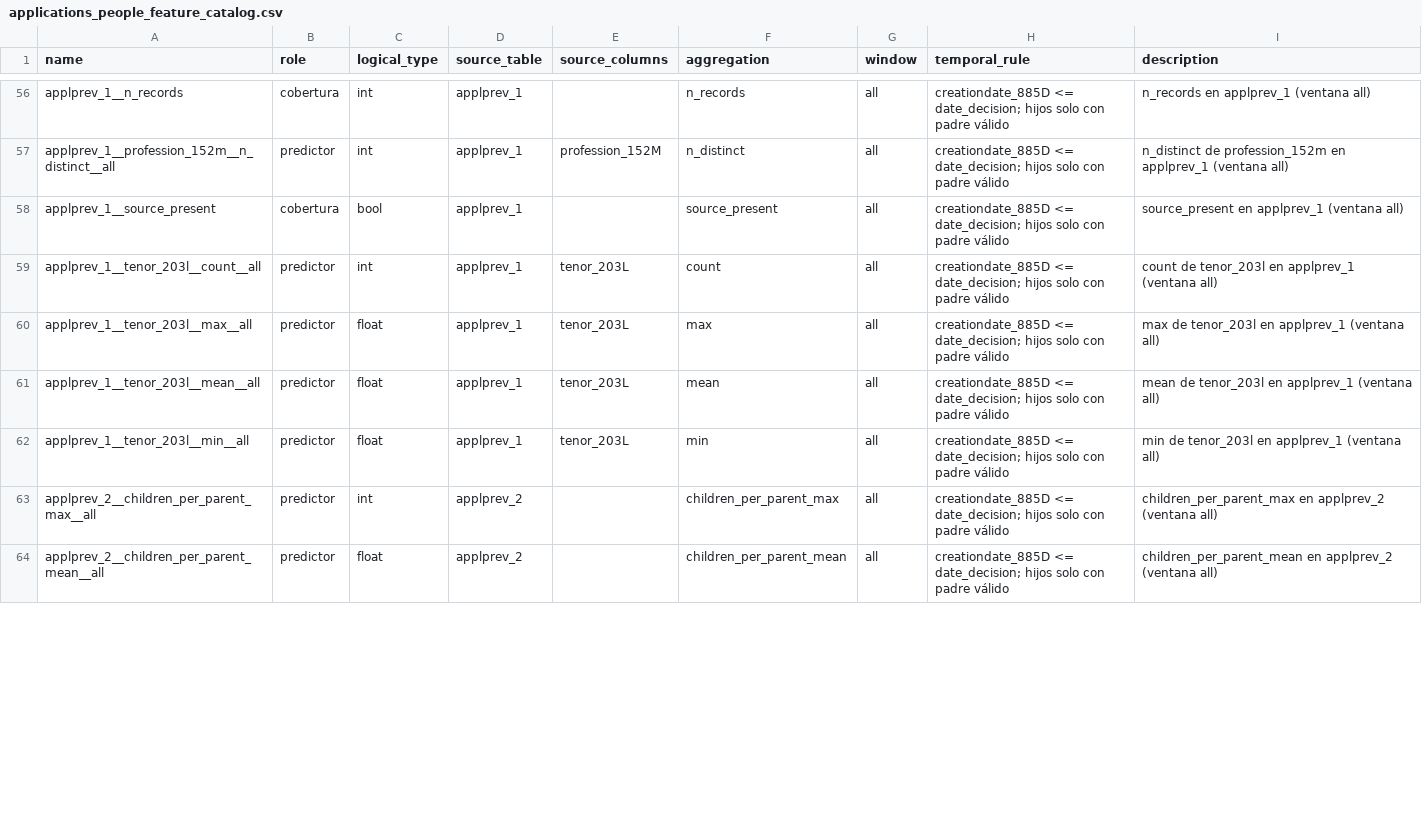
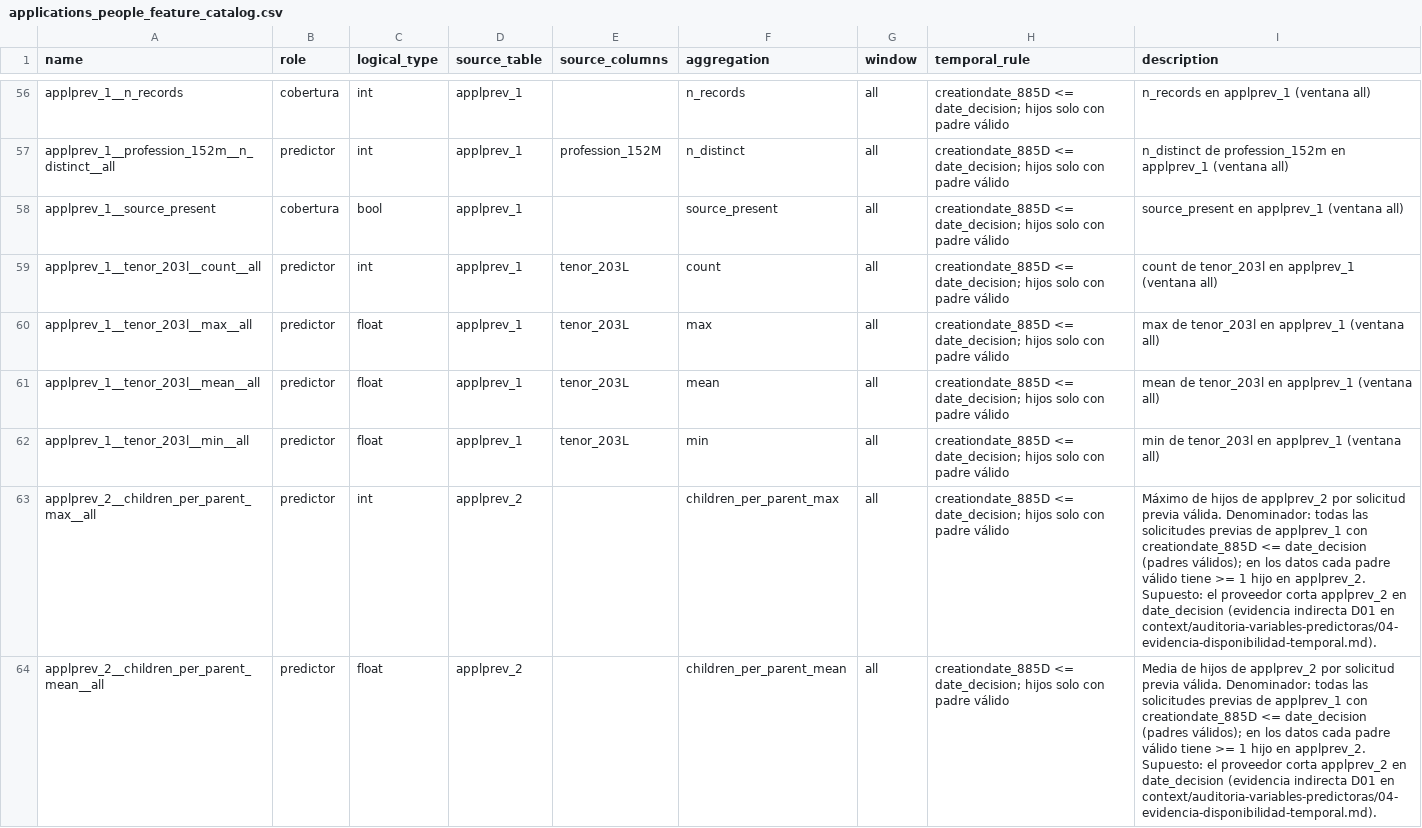
Before and after one commit to MathiasTL/data-mining-labs, a CSV file: results/preparation/applications_people_feature_catalog.csv, drawn as a sheet; only a part is shown, gaps mark what is left out; the diff covers the shown part only.

```diff
--- a/results/preparation/applications_people_feature_catalog.csv
+++ b/results/preparation/applications_people_feature_catalog.csv
@@ -62,3 +62,3 @@ applprev_1__tenor_203l__mean__all,predictor,float,applprev_1,tenor_203L,mean,all
 applprev_1__tenor_203l__min__all,predictor,float,applprev_1,tenor_203L,min,all,creationdate_885D <= date_decision; hijos solo con padre válido,min de tenor_203l en applprev_1 (ventana all)
-applprev_2__children_per_parent_max__all,predictor,int,applprev_2,"",children_per_parent_max,all,creationdate_885D <= date_decision; hijos solo con padre válido,children_per_parent_max en applprev_2 (ventana all)
-applprev_2__children_per_parent_mean__all,predictor,float,applprev_2,"",children_per_parent_mean,all,creationdate_885D <= date_decision; hijos solo con padre válido,children_per_parent_mean en applprev_2 (ventana all)
+applprev_2__children_per_parent_max__all,predictor,int,applprev_2,"",children_per_parent_max,all,creationdate_885D <= date_decision; hijos solo con padre válido,Máximo de hijos de applprev_2 por solicitud previa válida. Denominador: todas las solicitudes previas de applprev_1 con creationdate_885D <= date_decision (padres válidos); en los datos cada padre válido tiene >= 1 hijo en applprev_2. Supuesto: el proveedor corta applprev_2 en date_decision (evidencia indirecta D01 en context/auditoria-variables-predictoras/04-evidencia-disponibilidad-temporal.md).
+applprev_2__children_per_parent_mean__all,predictor,float,applprev_2,"",children_per_parent_mean,all,creationdate_885D <= date_decision; hijos solo con padre válido,Media de hijos de applprev_2 por solicitud previa válida. Denominador: todas las solicitudes previas de applprev_1 con creationdate_885D <= date_decision (padres válidos); en los datos cada padre válido tiene >= 1 hijo en applprev_2. Supuesto: el proveedor corta applprev_2 en date_decision (evidencia indirecta D01 en context/auditoria-variables-predictoras/04-evidencia-disponibilidad-temporal.md).
```
Also changed, not shown: 4 edited cells elsewhere in this file, results/preparation/C8_feature_catalog.csv, results/preparation/E4_coverage.csv, 47 other files.
